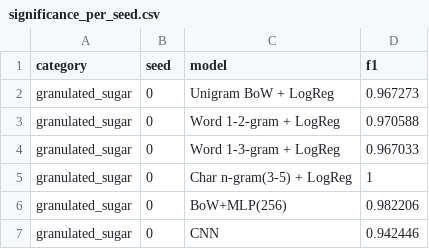
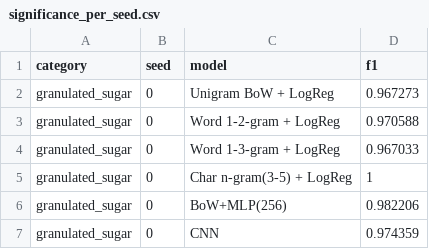
Before and after one commit to beskvladimir-create/cpi-coding-repro, a CSV file: results/significance_per_seed.csv, drawn as a sheet; only a part is shown; the diff covers the shown part only.

```diff
--- a/results/significance_per_seed.csv
+++ b/results/significance_per_seed.csv
@@ -6,2 +6,2 @@ granulated_sugar,0,Char n-gram(3-5) + LogReg,1
 granulated_sugar,0,BoW+MLP(256),0.982206
-granulated_sugar,0,CNN,0.942446
+granulated_sugar,0,CNN,0.974359
```
Also changed, not shown: 59 edited cells elsewhere in this file, results/confirm_metrics.csv, results/cost_benchmark_per_run.csv, 11 other files.
